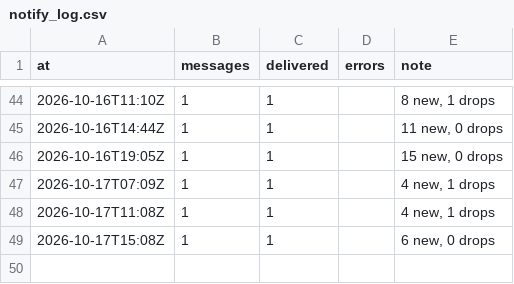
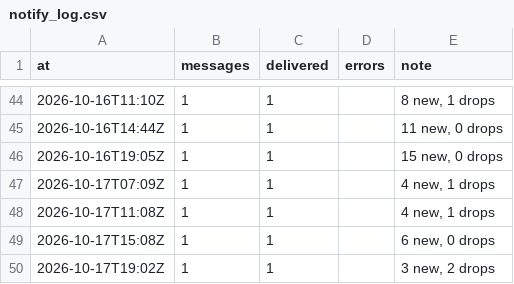
Before and after one commit to jenyshir-eng/Greece-real-estate, a CSV file: cities/athens/data/listings/notify_log.csv, drawn as a sheet; only a part is shown, gaps mark what is left out.

```diff
--- a/cities/athens/data/listings/notify_log.csv
+++ b/cities/athens/data/listings/notify_log.csv
@@ -49 +49,2 @@ at,messages,delivered,errors,note
 2026-10-17T15:08Z,1,1,,"6 new, 0 drops"
+2026-10-17T19:02Z,1,1,,"3 new, 2 drops"
```
Also changed, not shown: cities/athens/data/listings/collect_report.csv, cities/athens/data/listings/district_hints.csv, 15 other files.
